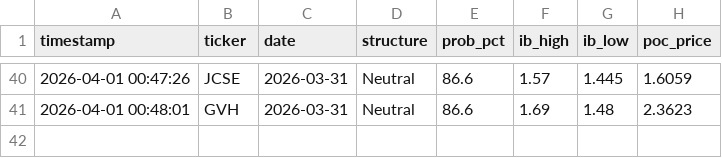
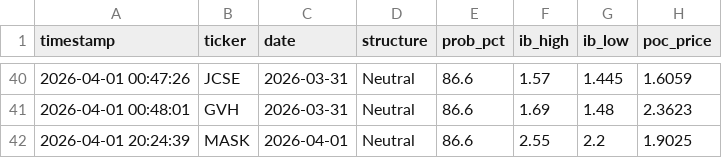
Before and after one commit to rickeybev3-afk/edgeiq, a CSV file: high_conviction_log.csv, drawn as a sheet; only a part is shown, gaps mark what is left out; the diff names each change by its address in the sheet, - before the commit and + after, or states it on an @@ line.

```diff
--- a/high_conviction_log.csv
+++ b/high_conviction_log.csv
+row 42: 2026-04-01 20:24:39 | MASK | 2026-04-01 | Neutral | 86.6 | 2.55 | 2.2 | 1.9025
```
Also changed, not shown: accuracy_tracker.csv, 1 other file.
